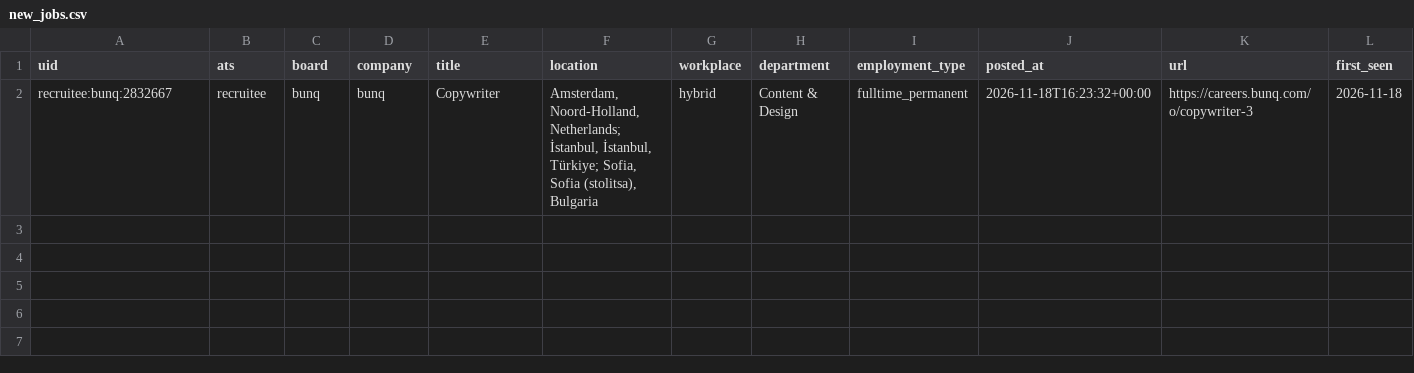
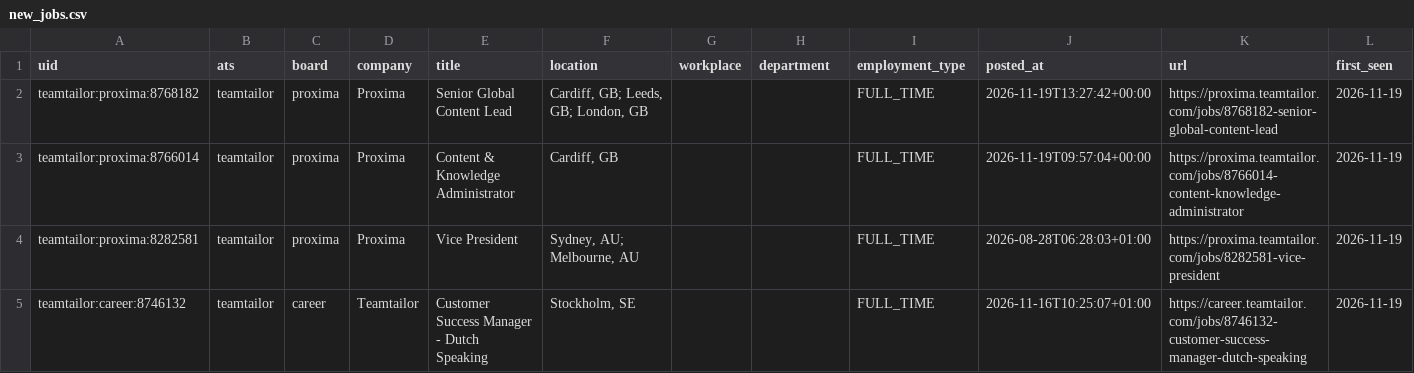
Before and after one commit to fecklesspleb/careers-page-jobs-feed, a CSV file: data/new_jobs.csv, drawn as a sheet.

```diff
--- a/data/new_jobs.csv
+++ b/data/new_jobs.csv
@@ -1,2 +1,5 @@
 uid,ats,board,company,title,location,workplace,department,employment_type,posted_at,url,first_seen
-recruitee:bunq:2832667,recruitee,bunq,bunq,Copywriter,"Amsterdam, Noord-Holland, Netherlands; İstanbul, İstanbul, Türkiye; Sofia, Sofia (stolitsa), Bulgaria",hybrid,Content & Design,fulltime_permanent,2026-11-18T16:23:32+00:00,https://careers.bunq.com/o/copywriter-3,2026-11-18
+teamtailor:proxima:8768182,teamtailor,proxima,Proxima,Senior Global Content Lead,"Cardiff, GB; Leeds, GB; London, GB",,,FULL_TIME,2026-11-19T13:27:42+00:00,https://proxima.teamtailor.com/jobs/8768182-senior-global-content-lead,2026-11-19
+teamtailor:proxima:8766014,teamtailor,proxima,Proxima,Content & Knowledge Administrator,"Cardiff, GB",,,FULL_TIME,2026-11-19T09:57:04+00:00,https://proxima.teamtailor.com/jobs/8766014-content-knowledge-administrator,2026-11-19
+teamtailor:proxima:8282581,teamtailor,proxima,Proxima,Vice President,"Sydney, AU; Melbourne, AU",,,FULL_TIME,2026-08-28T06:28:03+01:00,https://proxima.teamtailor.com/jobs/8282581-vice-president,2026-11-19
+teamtailor:career:8746132,teamtailor,career,Teamtailor,Customer Success Manager - Dutch Speaking,"Stockholm, SE",,,FULL_TIME,2026-11-16T10:25:07+01:00,https://career.teamtailor.com/jobs/8746132-customer-success-manager-dutch-speaking,2026-11-19
```
Also changed, not shown: data/jobs.csv.
